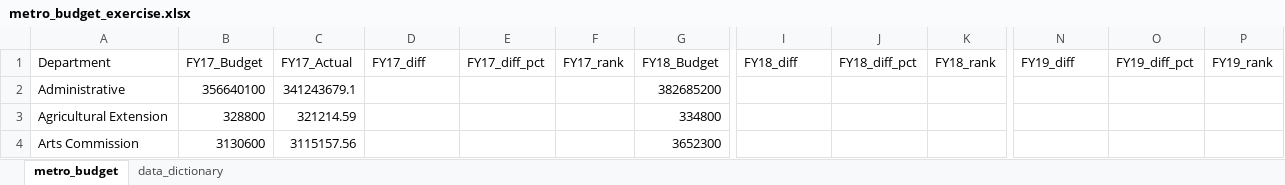
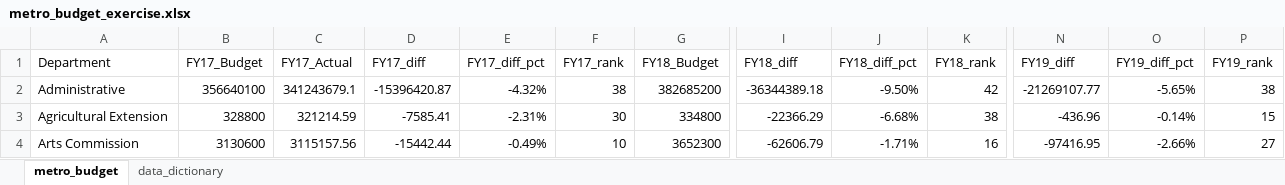
Before and after one commit to NSS-Data-Analytics-Cohort-10/lookups-budget-seanmalley1, an Excel workbook: metro_budget_exercise.xlsx, sheet metro_budget, drawn as a sheet; only a part is shown, gaps mark what is left out; values as stored, in another font and other column widths than the file's, no borders; charts and pictures not drawn; the diff covers the shown part only; the diff names each change by its address in the sheet, - before the commit and + after, or states it on an @@ line.

Commit message:
q6 finished

```diff
--- a/metro_budget_exercise.xlsx (sheet metro_budget)
+++ b/metro_budget_exercise.xlsx (sheet metro_budget)
-D2 (FY17_diff): (empty)
+D2 (FY17_diff): -15396420.87
-E2 (FY17_diff_pct): (empty)
+E2 (FY17_diff_pct): -4.32%
-F2 (FY17_rank): (empty)
+F2 (FY17_rank): 38
-I2 (FY18_diff): (empty)
+I2 (FY18_diff): -36344389.18
-J2 (FY18_diff_pct): (empty)
+J2 (FY18_diff_pct): -9.50%
-K2 (FY18_rank): (empty)
+K2 (FY18_rank): 42
-N2 (FY19_diff): (empty)
+N2 (FY19_diff): -21269107.77
-O2 (FY19_diff_pct): (empty)
+O2 (FY19_diff_pct): -5.65%
-P2 (FY19_rank): (empty)
+P2 (FY19_rank): 38
-D3 (FY17_diff): (empty)
+D3 (FY17_diff): -7585.41
-E3 (FY17_diff_pct): (empty)
+E3 (FY17_diff_pct): -2.31%
-F3 (FY17_rank): (empty)
+F3 (FY17_rank): 30
-I3 (FY18_diff): (empty)
+I3 (FY18_diff): -22366.29
-J3 (FY18_diff_pct): (empty)
+J3 (FY18_diff_pct): -6.68%
-K3 (FY18_rank): (empty)
+K3 (FY18_rank): 38
-N3 (FY19_diff): (empty)
+N3 (FY19_diff): -436.96
-O3 (FY19_diff_pct): (empty)
+O3 (FY19_diff_pct): -0.14%
-P3 (FY19_rank): (empty)
+P3 (FY19_rank): 15
-D4 (FY17_diff): (empty)
+D4 (FY17_diff): -15442.44
-E4 (FY17_diff_pct): (empty)
+E4 (FY17_diff_pct): -0.49%
-F4 (FY17_rank): (empty)
+F4 (FY17_rank): 10
-I4 (FY18_diff): (empty)
+I4 (FY18_diff): -62606.79
-J4 (FY18_diff_pct): (empty)
+J4 (FY18_diff_pct): -1.71%
-K4 (FY18_rank): (empty)
+K4 (FY18_rank): 16
-N4 (FY19_diff): (empty)
+N4 (FY19_diff): -97416.95
-O4 (FY19_diff_pct): (empty)
+O4 (FY19_diff_pct): -2.66%
-P4 (FY19_rank): (empty)
+P4 (FY19_rank): 27
```
Also changed, not shown: 18 added rows, 18 removed rows, 439 edited cells and cell formats elsewhere in this sheet, charts or pictures.
